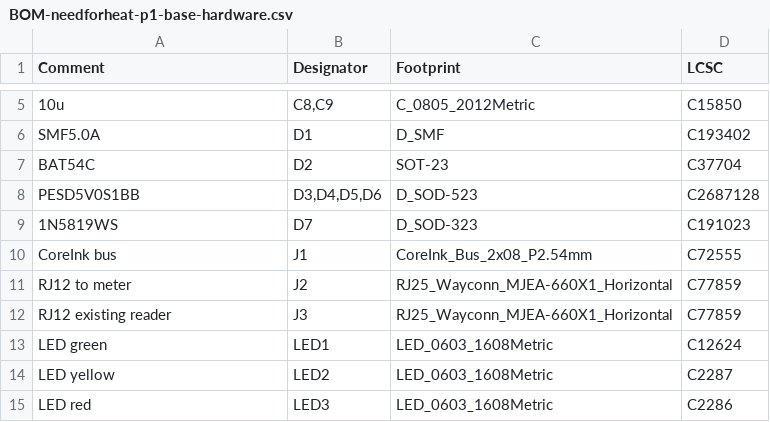
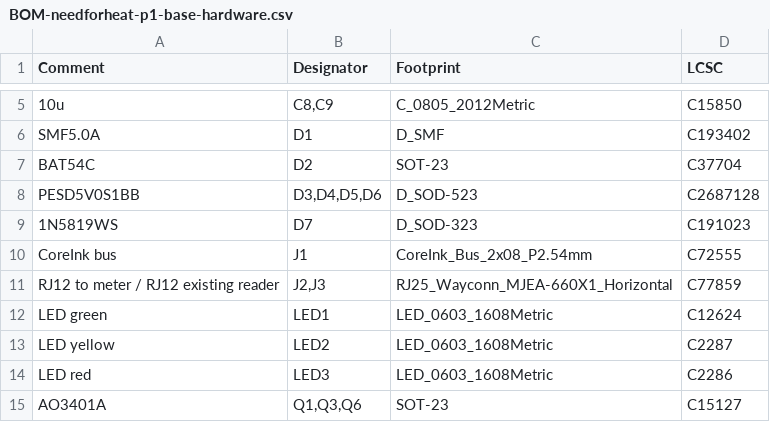
Before and after one commit to energiegedrag-nl/needforheat-p1-base-hardware, a CSV file: pcb/jlcpcb/BOM-needforheat-p1-base-hardware.csv, drawn as a sheet; only a part is shown, gaps mark what is left out; the shorter side is filled out with more unchanged rows.

```diff
--- a/pcb/jlcpcb/BOM-needforheat-p1-base-hardware.csv
+++ b/pcb/jlcpcb/BOM-needforheat-p1-base-hardware.csv
@@ -10,4 +10,3 @@ PESD5V0S1BB,"D3,D4,D5,D6",D_SOD-523,C2687128
 CoreInk bus,J1,CoreInk_Bus_2x08_P2.54mm,C72555
-RJ12 to meter,J2,RJ25_Wayconn_MJEA-660X1_Horizontal,C77859
-RJ12 existing reader,J3,RJ25_Wayconn_MJEA-660X1_Horizontal,C77859
+RJ12 to meter / RJ12 existing reader,"J2,J3",RJ25_Wayconn_MJEA-660X1_Horizontal,C77859
 LED green,LED1,LED_0603_1608Metric,C12624
```
Also changed, not shown: pcb/jlcpcb/CPL-needforheat-p1-base-hardware.csv, 22 other files.
